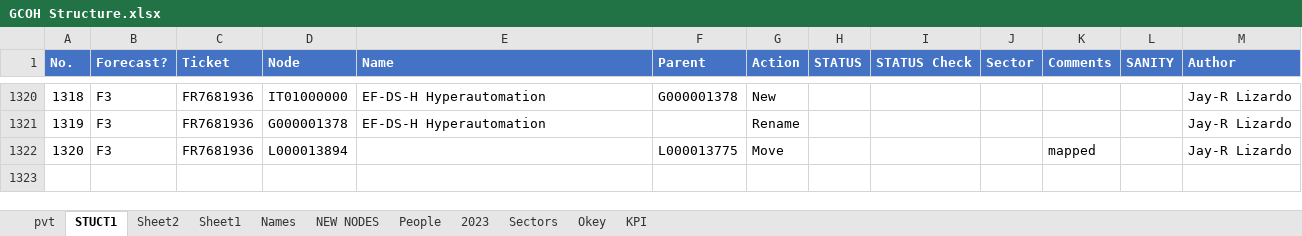
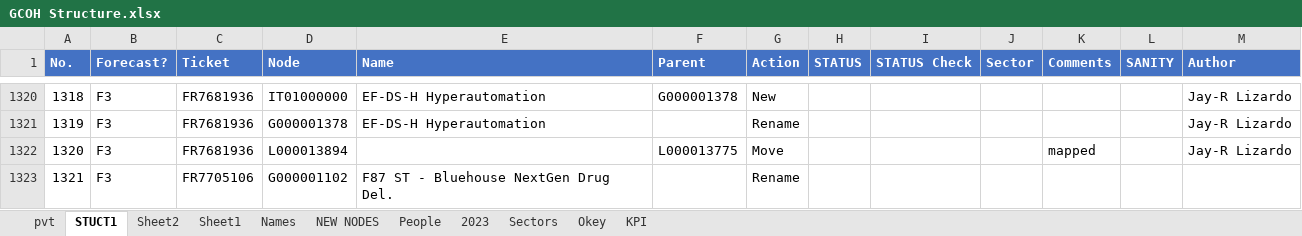
Before and after one commit to violencepierre/GCOH-Tickets-for-Processing, an Excel workbook: GCOH Structure.xlsx, sheet STUCT1, drawn as a sheet; only a part is shown, gaps mark what is left out; values as stored, in another font and other column widths than the file's, no borders; table styles not drawn; the diff names each change by its address in the sheet, - before the commit and + after, or states it on an @@ line.

Commit message:
dffddd

```diff
--- a/GCOH Structure.xlsx (sheet STUCT1)
+++ b/GCOH Structure.xlsx (sheet STUCT1)
+row 1323: 1321 | F3 | FR7705106 | G000001102 | F87 ST - Bluehouse NextGen Drug Del. |  | Rename
```
Also changed, not shown: sheet 2023.
